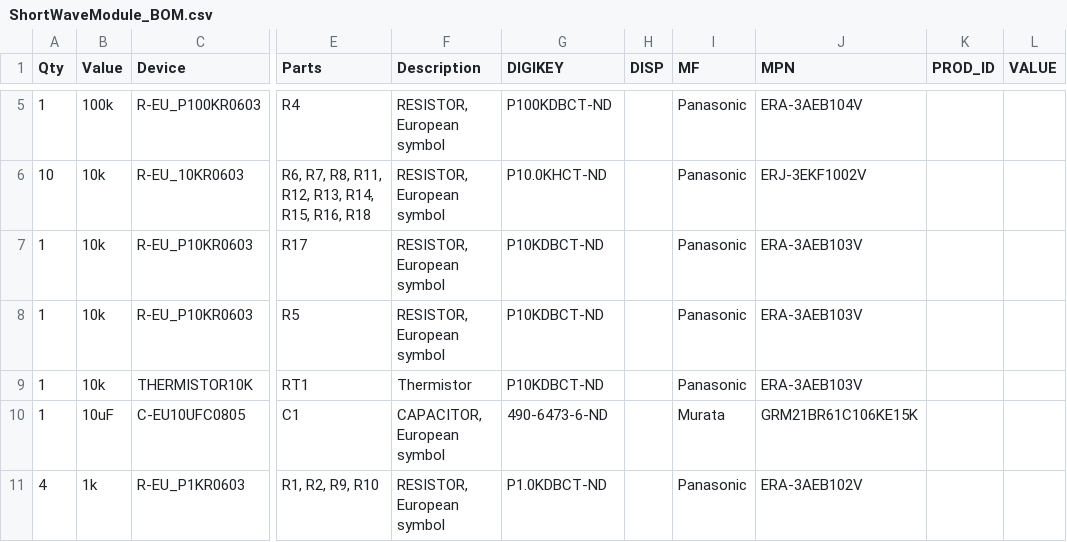
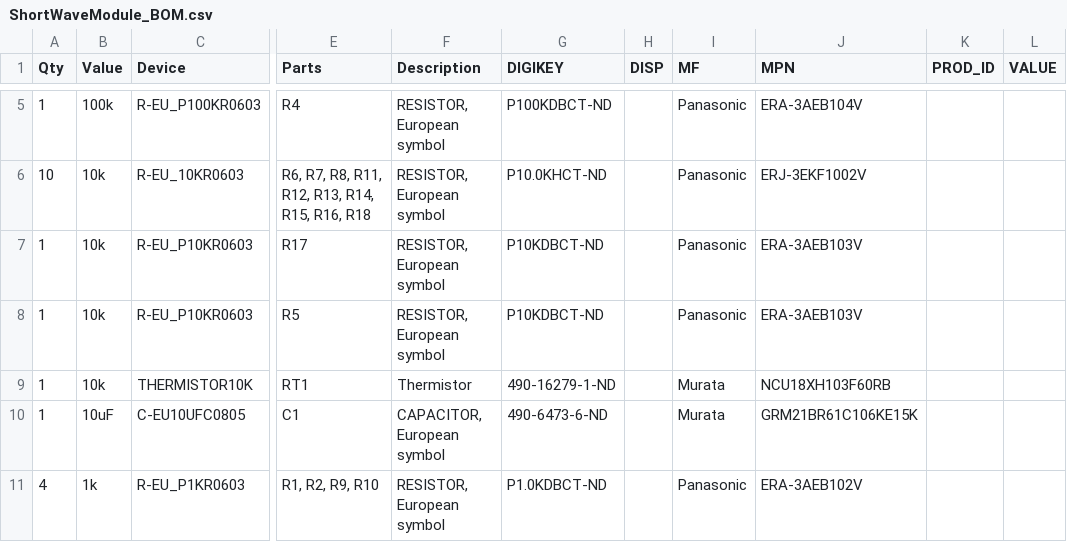
Before and after one commit to NorthernWidget-Skunkworks/Project-Libelle, a CSV file: Hardware/ShortWaveModule_BOM.csv, drawn as a sheet; only a part is shown, gaps mark what is left out; the diff names each change by its address in the sheet, - before the commit and + after, or states it on an @@ line.

Commit message:
Added mechanical parts and updated gerbers and ref designators
Updated gerbers for long wave and fixed reference designators for short wave

```diff
--- a/Hardware/ShortWaveModule_BOM.csv
+++ b/Hardware/ShortWaveModule_BOM.csv
-G9 (DIGIKEY): P10KDBCT-ND
+G9 (DIGIKEY): 490-16279-1-ND
-I9 (MF): Panasonic
+I9 (MF): Murata
-J9 (MPN): ERA-3AEB103V
+J9 (MPN): NCU18XH103F60RB
```
Also changed, not shown: 13 other files.
